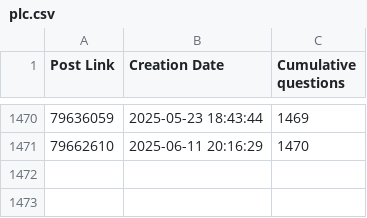
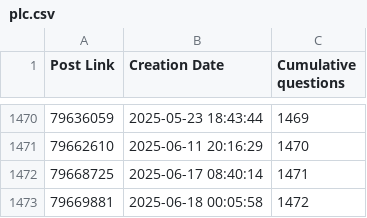
Before and after one commit to Roald87/TwinCATPopularity, a CSV file: plc.csv, drawn as a sheet; only a part is shown, gaps mark what is left out; the diff names each change by its address in the sheet, - before the commit and + after, or states it on an @@ line.

```diff
--- a/plc.csv
+++ b/plc.csv
+row 1472: 79668725 | 2025-06-17 08:40:14 | 1471
+row 1473: 79669881 | 2025-06-18 00:05:58 | 1472
```
Also changed, not shown: 1 other file.
